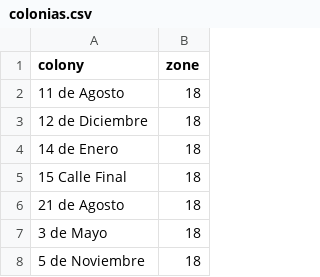
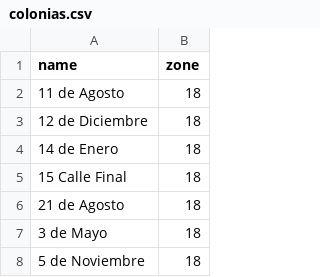
Before and after one commit to cgmerida/calendario, a CSV file: database/seeds/csvs/colonias.csv, drawn as a sheet; only a part is shown.

Commit message:
cambia la columna colony a name

```diff
--- a/database/seeds/csvs/colonias.csv
+++ b/database/seeds/csvs/colonias.csv
@@ -1,2 +1,2 @@
-colony;zone
+name;zone
 11 de Agosto;18
```
Also changed, not shown: 3 other files.
